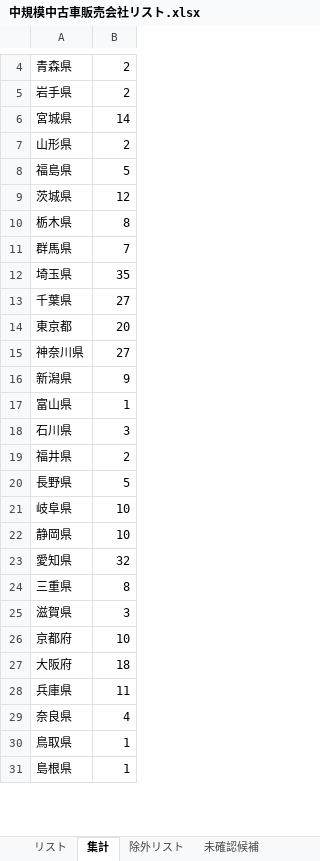
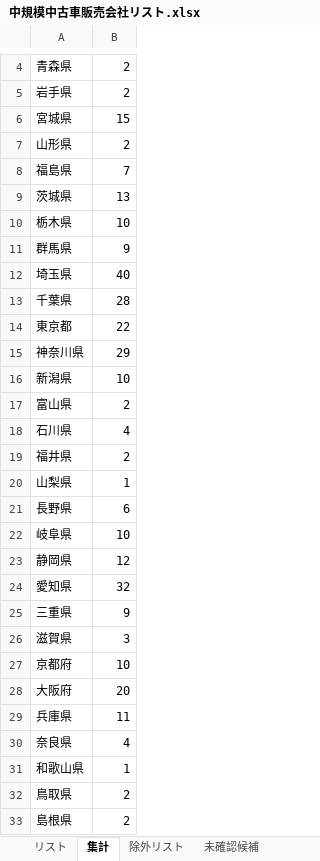
Before and after one commit to Yoshi612/-investment-news-digest, an Excel workbook: output/中規模中古車販売会社リスト.xlsx, sheet 集計, drawn as a sheet; only a part is shown, gaps mark what is left out; values as stored, in another font and other column widths than the file's, no borders; addresses are those after the commit; the diff covers the shown part only; the diff names each change by its address in the sheet, - before the commit and + after, or states it on an @@ line.

```diff
--- a/output/中規模中古車販売会社リスト.xlsx (sheet 集計)
+++ b/output/中規模中古車販売会社リスト.xlsx (sheet 集計)
-B6: 14
+B6: 15
-B8: 5
+B8: 7
-B9: 12
+B9: 13
-B10: 8
+B10: 10
-B11: 7
+B11: 9
-B12: 35
+B12: 40
-B13: 27
+B13: 28
-B14: 20
+B14: 22
-B15: 27
+B15: 29
-B16: 9
+B16: 10
-B17: 1
+B17: 2
-B18: 3
+B18: 4
+row 20: 山梨県 | 1
-B21: 5
+B21: 6
-B23: 10
+B23: 12
-B25: 8
+B25: 9
-B28: 18
+B28: 20
+row 31: 和歌山県 | 1
-B32:B33: 1
+B32:B33: 2
```
Also changed, not shown: 2 added rows and 16 edited cells elsewhere in this sheet, sheet リスト, sheet 除外リスト, 4 other files.
